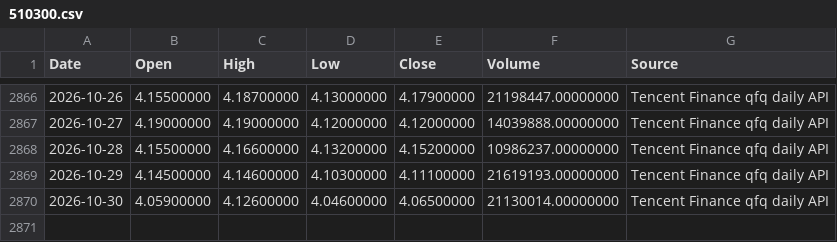
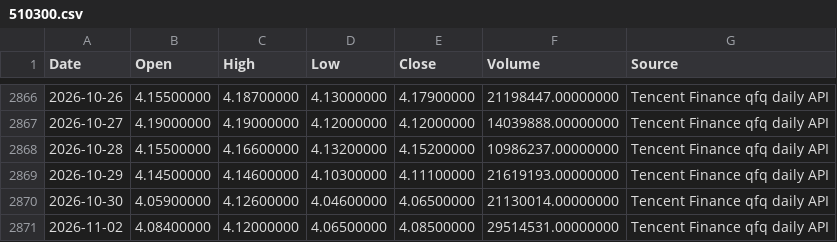
Before and after one commit to RebekahLllimx/quant-trading-ai, a CSV file: data/task7/raw/510300.csv, drawn as a sheet; only a part is shown, gaps mark what is left out; the diff names each change by its address in the sheet, - before the commit and + after, or states it on an @@ line.

```diff
--- a/data/task7/raw/510300.csv
+++ b/data/task7/raw/510300.csv
+row 2871: 2026-11-02 | 4.08400000 | 4.12000000 | 4.06500000 | 4.08500000 | 29514531.00000000 | Tencent Finance qfq daily API
```
Also changed, not shown: data/task7/processed/strategy_a_daily.csv, data/task7/processed/strategy_b_daily.csv, 21 other files.
